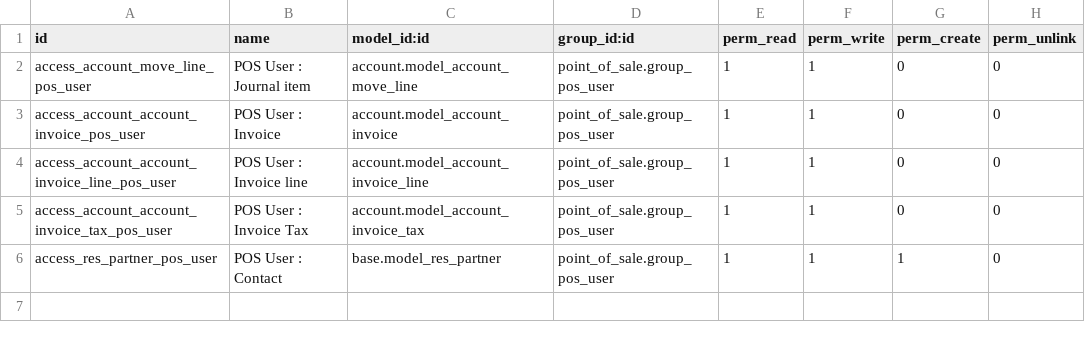
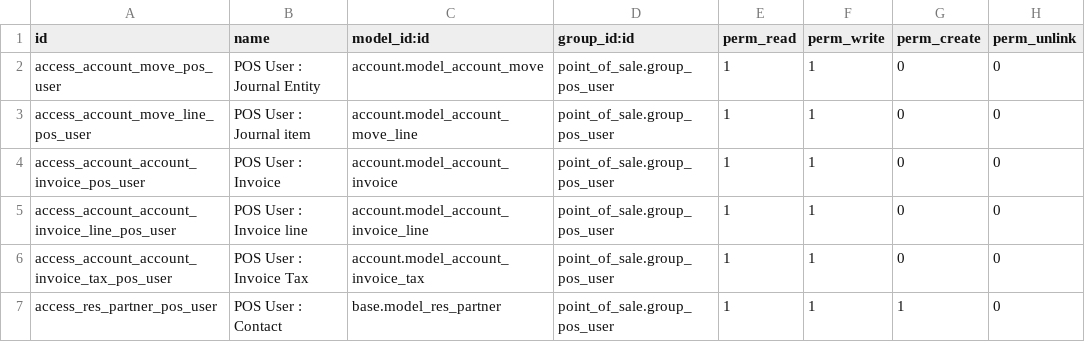
Before and after one commit to Dobtor/POS, a CSV file: dobtor_pos_promotion_return/security/ir.model.access.csv, drawn as a sheet.

Commit message:
[ADD] dobtor_pos_promotion_return : add security

```diff
--- a/dobtor_pos_promotion_return/security/ir.model.access.csv
+++ b/dobtor_pos_promotion_return/security/ir.model.access.csv
@@ -1,2 +1,3 @@
 id,name,model_id:id,group_id:id,perm_read,perm_write,perm_create,perm_unlink
+access_account_move_pos_user,POS User : Journal Entity,account.model_account_move,point_of_sale.group_pos_user,1,1,0,0
 access_account_move_line_pos_user,POS User : Journal item,account.model_account_move_line,point_of_sale.group_pos_user,1,1,0,0
```
